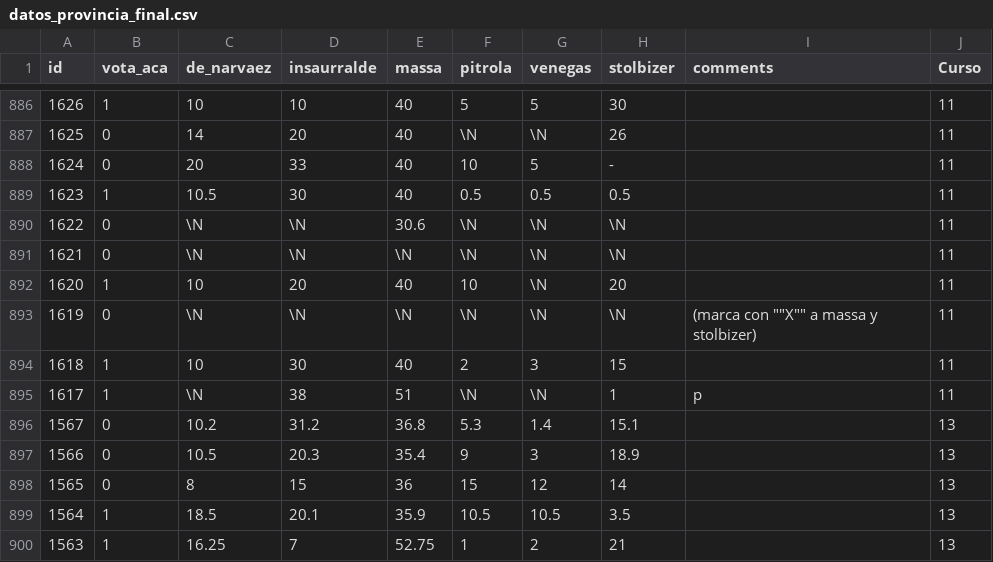
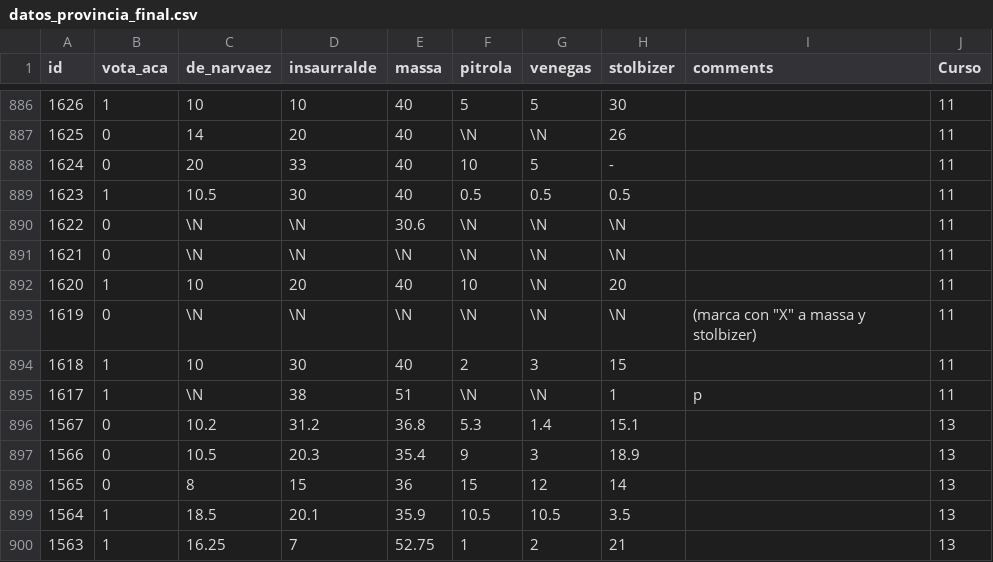
Before and after one commit to capitantoto/prode-electoral, a CSV file: datos_provincia_final.csv, drawn as a sheet; only a part is shown, gaps mark what is left out.

```diff
--- a/datos_provincia_final.csv
+++ b/datos_provincia_final.csv
@@ -892,3 +892,3 @@ id	vota_aca	de_narvaez	insaurralde	massa	pitrola	venegas	stolbizer	comments	Curs
 1620	1	10	20	40	10	\N	20		11
-1619	0	\N	\N	\N	\N	\N	\N	(marca con ""X"" a massa y stolbizer)	11
+1619	0	\N	\N	\N	\N	\N	\N	(marca con "X" a massa y stolbizer)	11
 1618	1	10	30	40	2	3	15		11
```
Also changed, not shown: datos_capital_final.csv.
